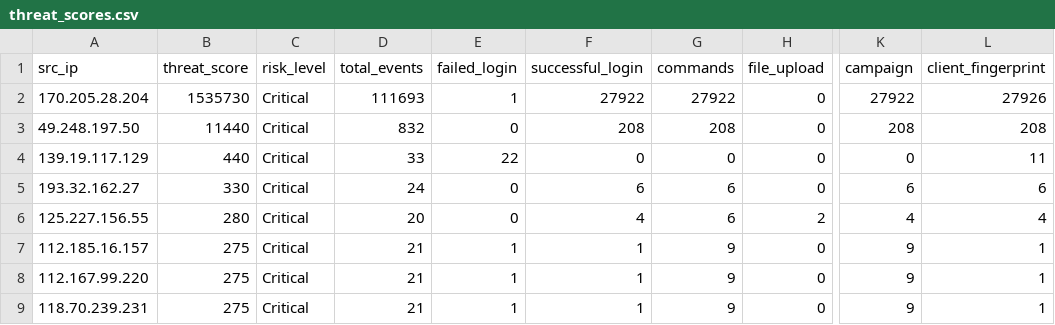
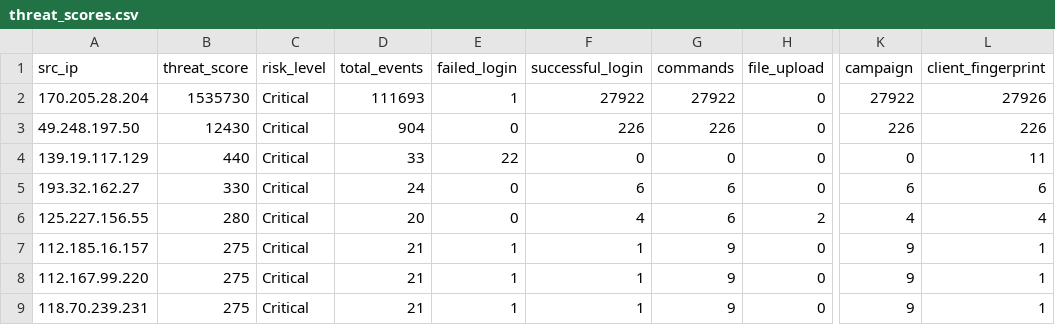
Before and after one commit to Prabhath-de/AWS_Honeypot, a CSV file: data/processed/threat_scores.csv, drawn as a sheet; only a part is shown, gaps mark what is left out; the diff names each change by its address in the sheet, - before the commit and + after, or states it on an @@ line.

```diff
--- a/data/processed/threat_scores.csv
+++ b/data/processed/threat_scores.csv
-B3 (threat_score): 11440
+B3 (threat_score): 12430
-D3 (total_events): 832
+D3 (total_events): 904
-F3 (successful_login): 208
+F3 (successful_login): 226
-G3 (commands): 208
+G3 (commands): 226
-K3 (campaign): 208
+K3 (campaign): 226
-L3 (client_fingerprint): 208
+L3 (client_fingerprint): 226
```
Also changed, not shown: data/processed/geoip_asn.csv, 6 other files.
